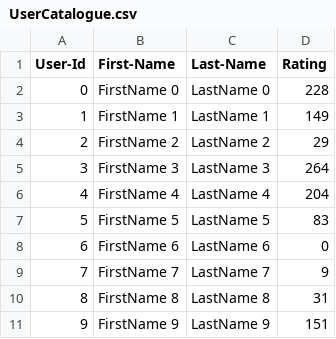
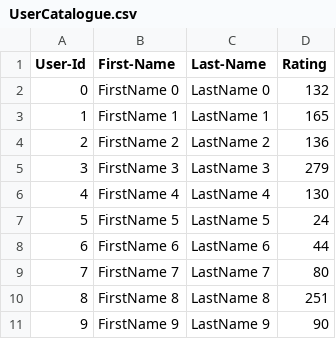
Before and after one commit to Manasvinikottapally/Kottapally_Manasvini_002851560_labs, a CSV file: Lab_8/UserCatalogue.csv, drawn as a sheet.

```diff
--- a/Lab_8/UserCatalogue.csv
+++ b/Lab_8/UserCatalogue.csv
@@ -1,11 +1,11 @@
 User-Id,First-Name,Last-Name,Rating
-0,FirstName 0,LastName 0,228
-1,FirstName 1,LastName 1,149
-2,FirstName 2,LastName 2,29
-3,FirstName 3,LastName 3,264
-4,FirstName 4,LastName 4,204
-5,FirstName 5,LastName 5,83
-6,FirstName 6,LastName 6,0
-7,FirstName 7,LastName 7,9
-8,FirstName 8,LastName 8,31
-9,FirstName 9,LastName 9,151
+0,FirstName 0,LastName 0,132
+1,FirstName 1,LastName 1,165
+2,FirstName 2,LastName 2,136
+3,FirstName 3,LastName 3,279
+4,FirstName 4,LastName 4,130
+5,FirstName 5,LastName 5,24
+6,FirstName 6,LastName 6,44
+7,FirstName 7,LastName 7,80
+8,FirstName 8,LastName 8,251
+9,FirstName 9,LastName 9,90
```
Also changed, not shown: Lab_8/CommentData.csv, 7 other files.
